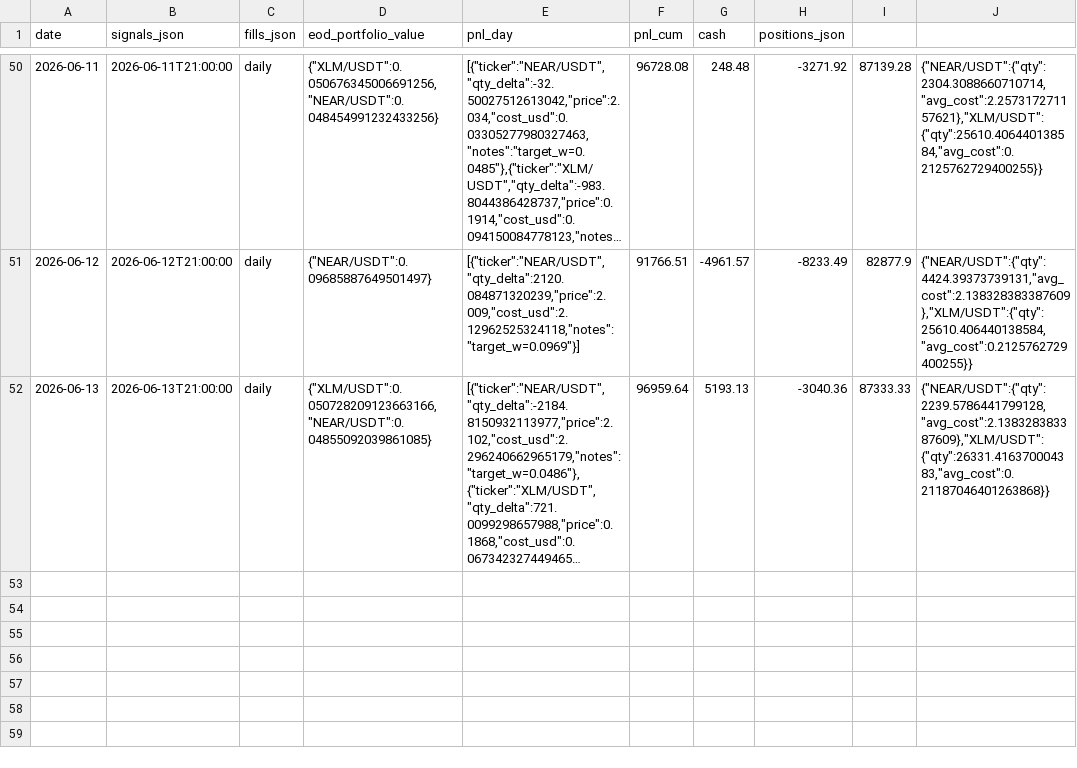
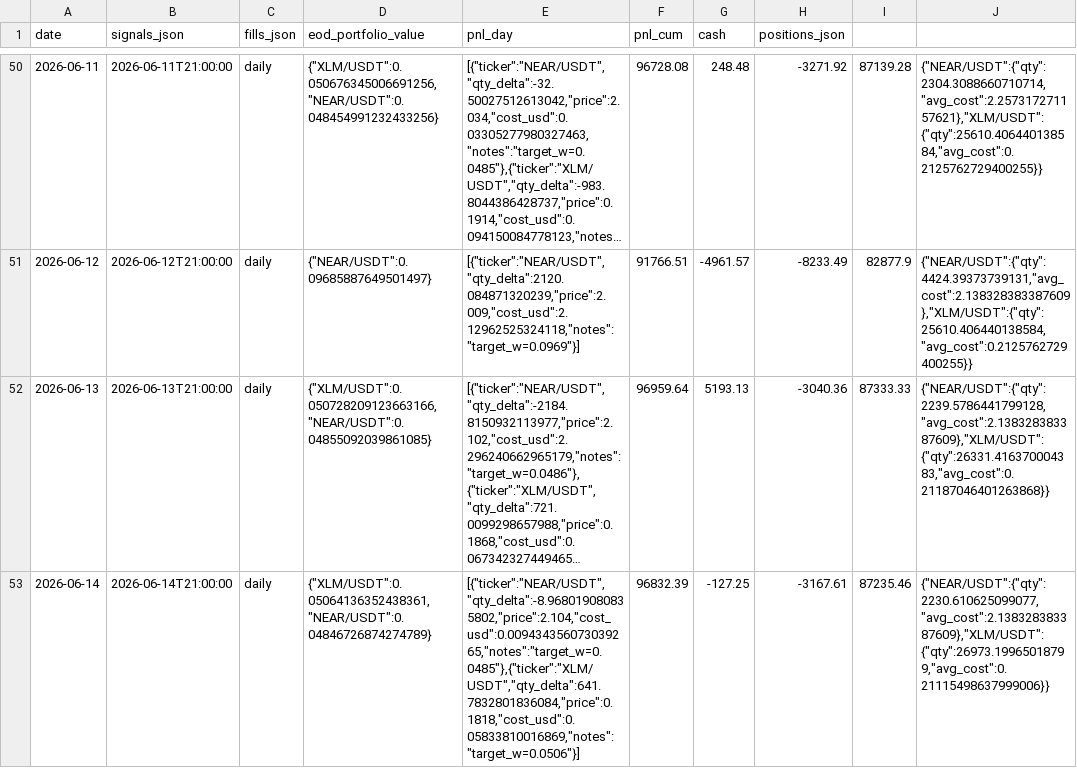
Before and after one commit to romandrianov-pixel/paper-trading-track-record, a CSV file: daily/donchian_crypto.csv, drawn as a sheet; only a part is shown, gaps mark what is left out; long unchanged cells end in …; the diff names each change by its address in the sheet, - before the commit and + after, or states it on an @@ line.

```diff
--- a/daily/donchian_crypto.csv
+++ b/daily/donchian_crypto.csv
+row 53: 2026-06-14 | 2026-06-14T21:00:00 | daily | {"XLM/USDT":0.05064136352438361,"NEAR/USDT":0.04846726874274789} | [{"ticker":"NEAR/USDT","qty_delta":-8.968019080835802,"price":2.104,"cost_usd":0.009434356073039265,"notes":"target_w=0.0485"},{"ticker":"XLM/USDT","qty_delta":641.7832801836084,"price":0.1818,"cost_usd":0.05833810016869,"notes":"target_w=0.0506"}] | 96832.39 | -127.25 | -3167.61 | 87235.46 | {"NEAR/USDT":{"qty":2230.610625099077,"avg_cost":2.138328383387609},"XLM/USDT":{"qty":26973.19965018799,"avg_cost":0.21115498637999006}}
```
Also changed, not shown: daily/vw_tsmom_crypto.csv, 18 other files.
